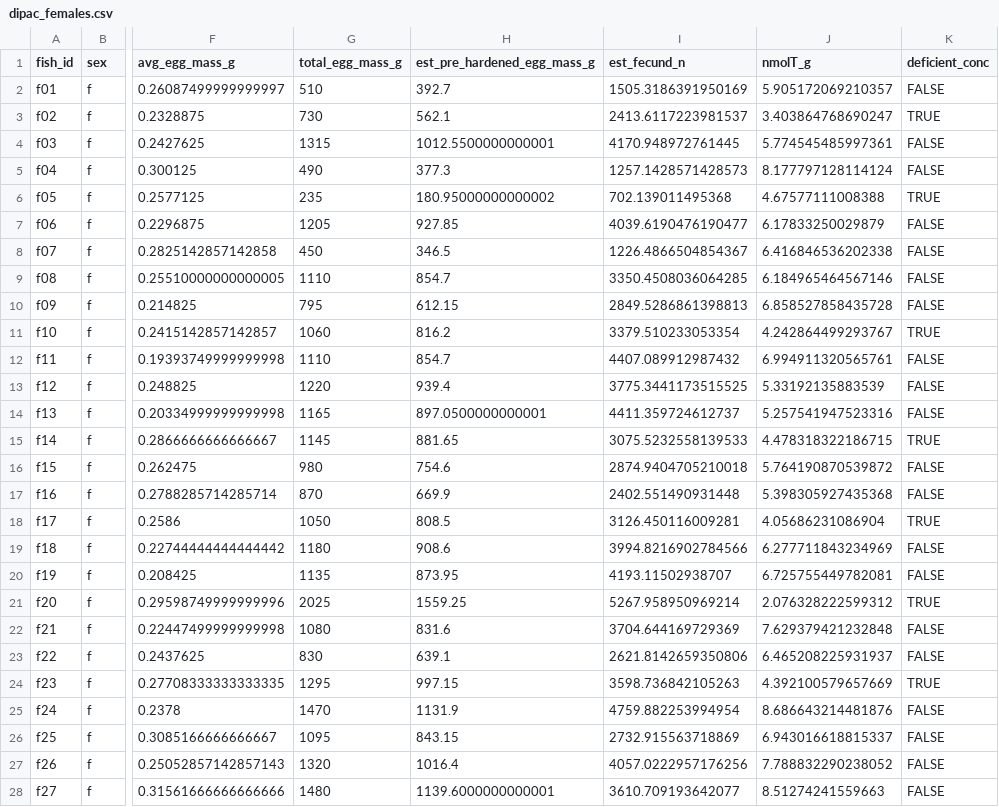
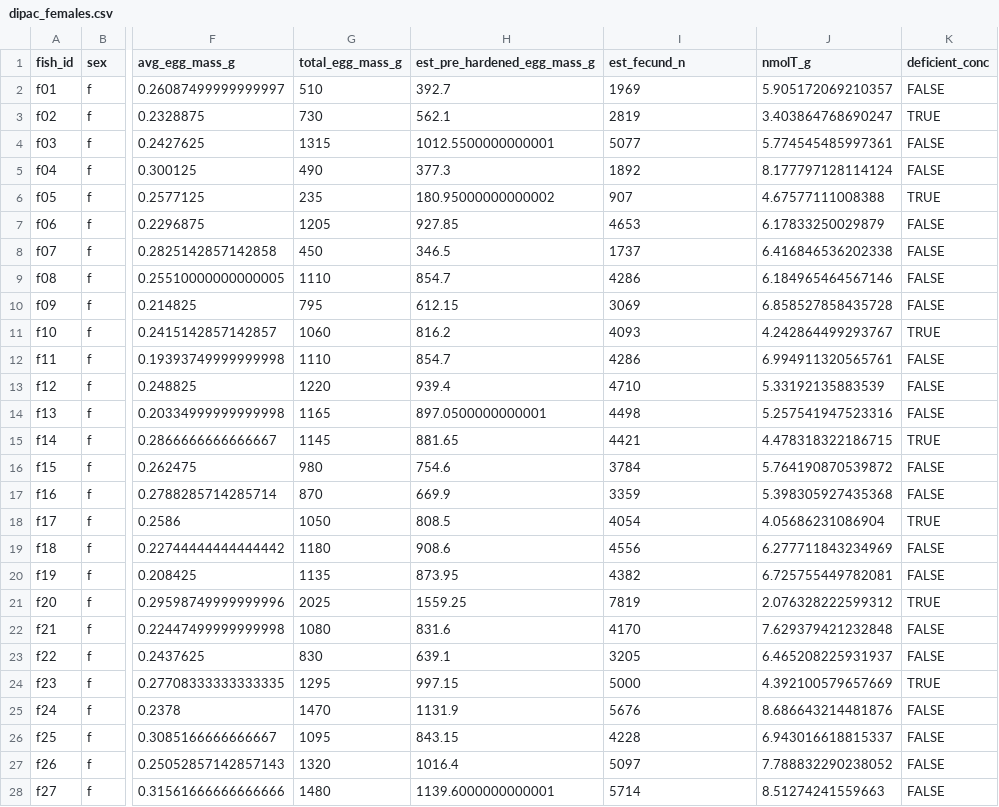
Before and after one commit to dporter-research/northern_fund_thiamine, a CSV file: data/processed/dipac_females.csv, drawn as a sheet; only a part is shown, gaps mark what is left out; the diff covers the shown part only; the diff names each change by its address in the sheet, - before the commit and + after, or states it on an @@ line.

Commit message:
dipac report - first draft

```diff
--- a/data/processed/dipac_females.csv
+++ b/data/processed/dipac_females.csv
-I2 (est_fecund_n): 1505.3186391950169
+I2 (est_fecund_n): 1969
-I3 (est_fecund_n): 2413.6117223981537
+I3 (est_fecund_n): 2819
-I4 (est_fecund_n): 4170.948972761445
+I4 (est_fecund_n): 5077
-I5 (est_fecund_n): 1257.1428571428573
+I5 (est_fecund_n): 1892
-I6 (est_fecund_n): 702.139011495368
+I6 (est_fecund_n): 907
-I7 (est_fecund_n): 4039.6190476190477
+I7 (est_fecund_n): 4653
-I8 (est_fecund_n): 1226.4866504854367
+I8 (est_fecund_n): 1737
-I9 (est_fecund_n): 3350.4508036064285
+I9 (est_fecund_n): 4286
-I10 (est_fecund_n): 2849.5286861398813
+I10 (est_fecund_n): 3069
-I11 (est_fecund_n): 3379.510233053354
+I11 (est_fecund_n): 4093
-I12 (est_fecund_n): 4407.089912987432
+I12 (est_fecund_n): 4286
-I13 (est_fecund_n): 3775.3441173515525
+I13 (est_fecund_n): 4710
-I14 (est_fecund_n): 4411.359724612737
+I14 (est_fecund_n): 4498
-I15 (est_fecund_n): 3075.5232558139533
+I15 (est_fecund_n): 4421
-I16 (est_fecund_n): 2874.9404705210018
+I16 (est_fecund_n): 3784
-I17 (est_fecund_n): 2402.551490931448
+I17 (est_fecund_n): 3359
-I18 (est_fecund_n): 3126.450116009281
+I18 (est_fecund_n): 4054
-I19 (est_fecund_n): 3994.8216902784566
+I19 (est_fecund_n): 4556
-I20 (est_fecund_n): 4193.11502938707
+I20 (est_fecund_n): 4382
-I21 (est_fecund_n): 5267.958950969214
+I21 (est_fecund_n): 7819
-I22 (est_fecund_n): 3704.644169729369
+I22 (est_fecund_n): 4170
-I23 (est_fecund_n): 2621.8142659350806
+I23 (est_fecund_n): 3205
-I24 (est_fecund_n): 3598.736842105263
+I24 (est_fecund_n): 5000
-I25 (est_fecund_n): 4759.882253994954
+I25 (est_fecund_n): 5676
-I26 (est_fecund_n): 2732.915563718869
+I26 (est_fecund_n): 4228
-I27 (est_fecund_n): 4057.0222957176256
+I27 (est_fecund_n): 5097
-I28 (est_fecund_n): 3610.709193642077
+I28 (est_fecund_n): 5714
```
Also changed, not shown: 33 edited cells elsewhere in this file, 9 other files.
